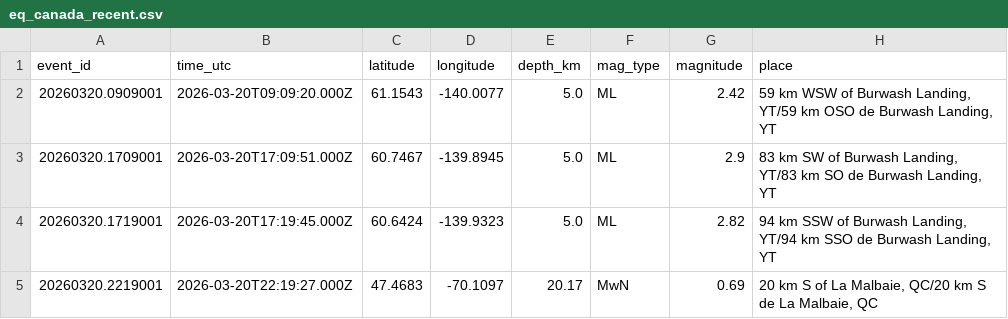
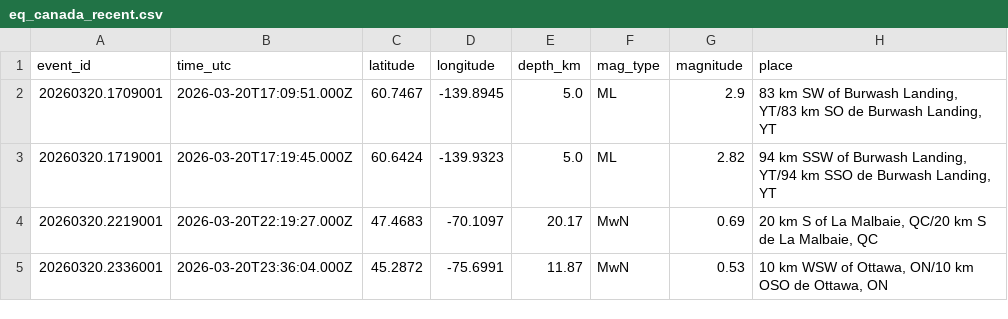
Before and after one commit to Alpeace89/piquakecanada, a CSV file: eq_canada_recent.csv, drawn as a sheet; only a part is shown; the shorter side is filled out with more unchanged rows.

```diff
--- a/eq_canada_recent.csv
+++ b/eq_canada_recent.csv
@@ -1,3 +1,2 @@
 event_id,time_utc,latitude,longitude,depth_km,mag_type,magnitude,place
-20260320.0909001,2026-03-20T09:09:20.000Z,61.1543,-140.0077,5.0,ML,2.42,"59 km WSW of Burwash Landing, YT/59 km OSO de Burwash Landing, YT"
 20260320.1709001,2026-03-20T17:09:51.000Z,60.7467,-139.8945,5.0,ML,2.9,"83 km SW of Burwash Landing, YT/83 km SO de Burwash Landing, YT"
```
Also changed, not shown: 17 other files.
